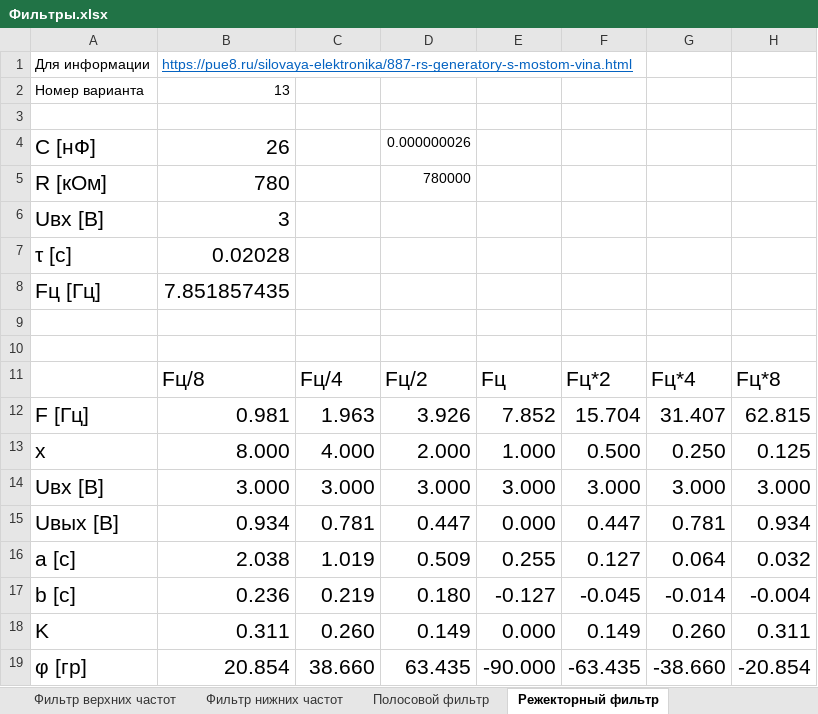
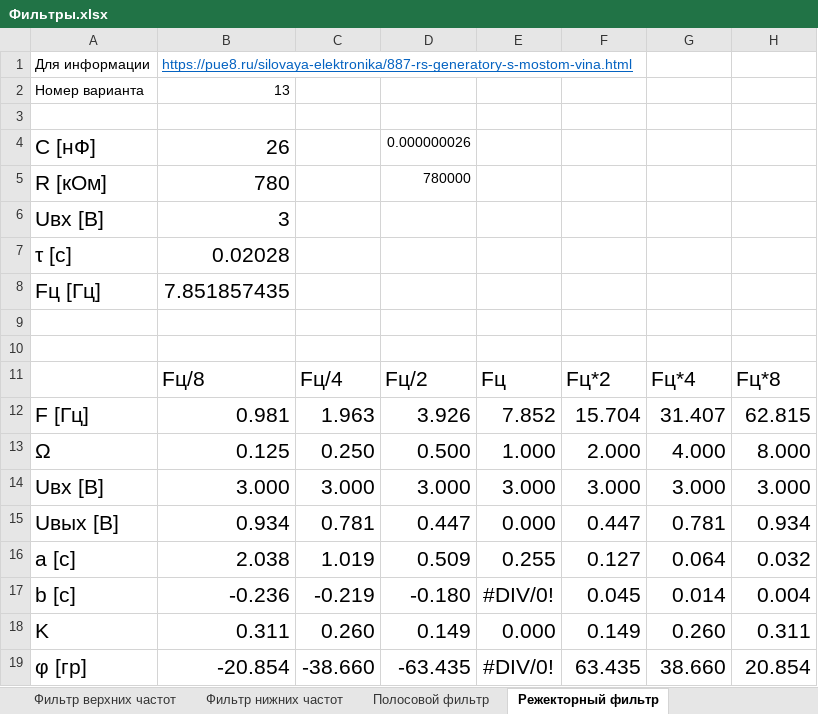
Before and after one commit to gtcoda/E_c_2_2, an Excel workbook: lr4/Фильтры.xlsx, sheet Режекторный фильтр, drawn as a sheet; values as stored, in another font and other column widths than the file's, no borders; charts and pictures not drawn; removed rows and columns are numbered as before the commit, all else as after; the diff names each change by its address in the sheet, - before the commit and + after, or states it on an @@ line.

Commit message:
ЛР 4 Закончен расчет фильтров

```diff
--- a/lr4/Фильтры.xlsx (sheet Режекторный фильтр)
+++ b/lr4/Фильтры.xlsx (sheet Режекторный фильтр)
-row 13: x | 8.000 | 4.000 | 2.000 | 1.000 | 0.500 | 0.250 | 0.125
+row 13: Ω | 0.125 | 0.250 | 0.500 | 1.000 | 2.000 | 4.000 | 8.000
-row 17: b [с] | 0.236 | 0.219 | 0.180 | -0.127 | -0.045 | -0.014 | -0.004
+row 17: b [с] | -0.236 | -0.219 | -0.180 | #DIV/0! | 0.045 | 0.014 | 0.004
-row 19: φ [гр] | 20.854 | 38.660 | 63.435 | -90.000 | -63.435 | -38.660 | -20.854
+row 19: φ [гр] | -20.854 | -38.660 | -63.435 | #DIV/0! | 63.435 | 38.660 | 20.854
```
Also changed, not shown: sheet Фильтр нижних частот, sheet Фильтр верхних частот, sheet Полосовой фильтр, charts or pictures, 4 other files.
